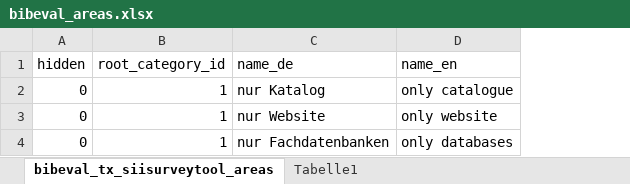
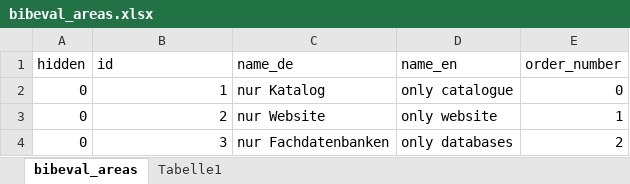
Before and after one commit to pushin-edi/fhgr_pk1, an Excel workbook: daten/bibeval/xlsx/bibeval_areas.xlsx, sheet bibeval_areas, drawn as a sheet; values as stored, in another font and other column widths than the file's, no borders; table styles not drawn; the diff names each change by its address in the sheet, - before the commit and + after, or states it on an @@ line.

```diff
--- a/daten/bibeval/xlsx/bibeval_areas.xlsx (sheet bibeval_areas)
+++ b/daten/bibeval/xlsx/bibeval_areas.xlsx (sheet bibeval_areas)
-sheet tab: bibeval_tx_siisurveytool_areas
+sheet tab: bibeval_areas
+column E (order_number), rows 2-4: 0 | 1 | 2
-B1: root_category_id
+B1: id
-B3 (id): 1
+B3 (id): 2
-B4 (id): 1
+B4 (id): 3
```
Also changed, not shown: daten/bibeval/xlsx/bibeval_areas_categories.xlsx, daten/bibeval/xlsx/bibeval_categories.xlsx, 1 other file.
